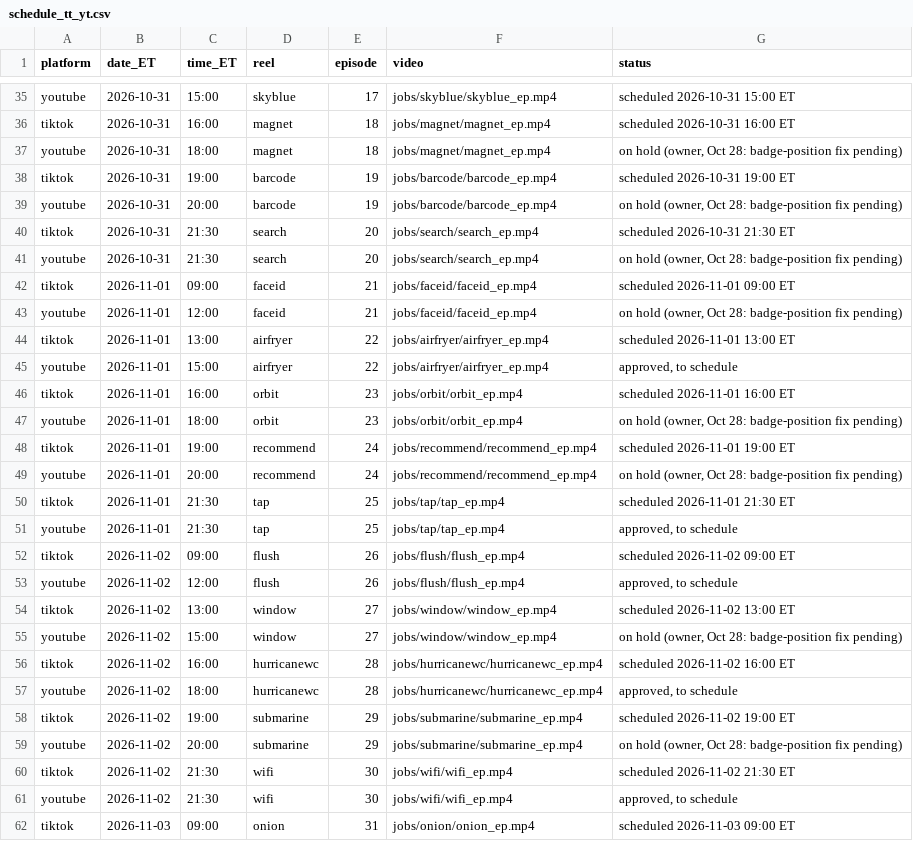
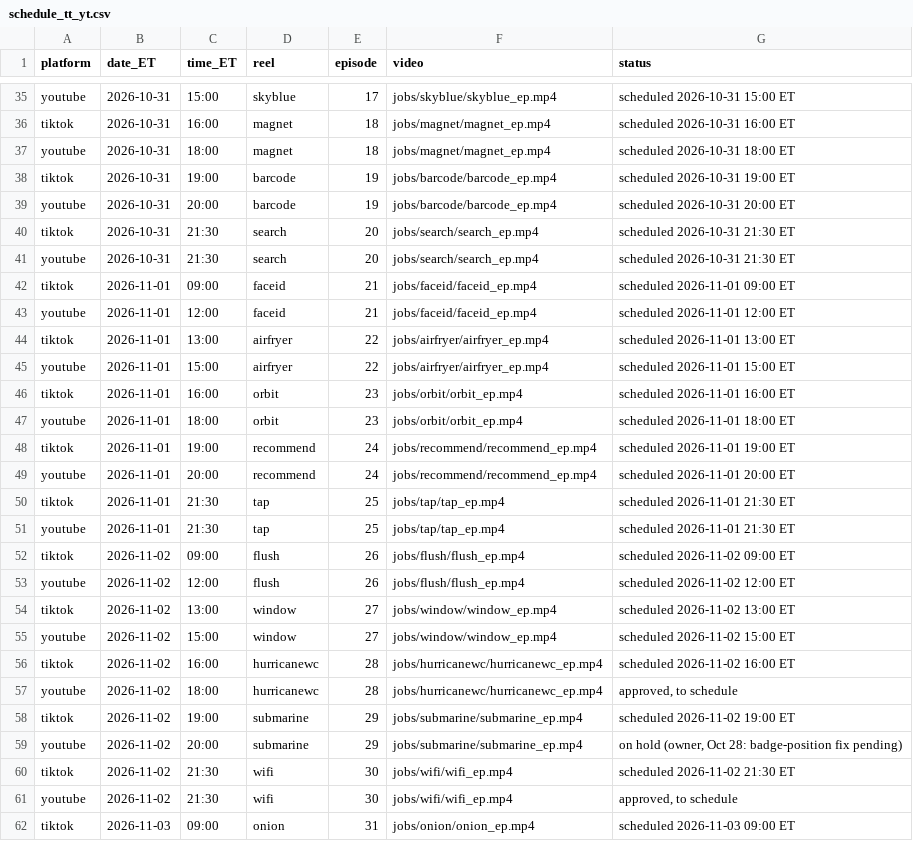
Before and after one commit to jiewei190-arch/reel-render, a CSV file: handoff/schedule_tt_yt.csv, drawn as a sheet; only a part is shown, gaps mark what is left out.

```diff
--- a/handoff/schedule_tt_yt.csv
+++ b/handoff/schedule_tt_yt.csv
@@ -36,21 +36,21 @@ youtube,2026-10-31,15:00,skyblue,17,jobs/skyblue/skyblue_ep.mp4,scheduled 2026-1
 tiktok,2026-10-31,16:00,magnet,18,jobs/magnet/magnet_ep.mp4,scheduled 2026-10-31 16:00 ET
-youtube,2026-10-31,18:00,magnet,18,jobs/magnet/magnet_ep.mp4,"on hold (owner, Oct 28: badge-position fix pending)"
+youtube,2026-10-31,18:00,magnet,18,jobs/magnet/magnet_ep.mp4,scheduled 2026-10-31 18:00 ET
 tiktok,2026-10-31,19:00,barcode,19,jobs/barcode/barcode_ep.mp4,scheduled 2026-10-31 19:00 ET
-youtube,2026-10-31,20:00,barcode,19,jobs/barcode/barcode_ep.mp4,"on hold (owner, Oct 28: badge-position fix pending)"
+youtube,2026-10-31,20:00,barcode,19,jobs/barcode/barcode_ep.mp4,scheduled 2026-10-31 20:00 ET
 tiktok,2026-10-31,21:30,search,20,jobs/search/search_ep.mp4,scheduled 2026-10-31 21:30 ET
-youtube,2026-10-31,21:30,search,20,jobs/search/search_ep.mp4,"on hold (owner, Oct 28: badge-position fix pending)"
+youtube,2026-10-31,21:30,search,20,jobs/search/search_ep.mp4,scheduled 2026-10-31 21:30 ET
 tiktok,2026-11-01,09:00,faceid,21,jobs/faceid/faceid_ep.mp4,scheduled 2026-11-01 09:00 ET
-youtube,2026-11-01,12:00,faceid,21,jobs/faceid/faceid_ep.mp4,"on hold (owner, Oct 28: badge-position fix pending)"
+youtube,2026-11-01,12:00,faceid,21,jobs/faceid/faceid_ep.mp4,scheduled 2026-11-01 12:00 ET
 tiktok,2026-11-01,13:00,airfryer,22,jobs/airfryer/airfryer_ep.mp4,scheduled 2026-11-01 13:00 ET
-youtube,2026-11-01,15:00,airfryer,22,jobs/airfryer/airfryer_ep.mp4,"approved, to schedule"
+youtube,2026-11-01,15:00,airfryer,22,jobs/airfryer/airfryer_ep.mp4,scheduled 2026-11-01 15:00 ET
 tiktok,2026-11-01,16:00,orbit,23,jobs/orbit/orbit_ep.mp4,scheduled 2026-11-01 16:00 ET
-youtube,2026-11-01,18:00,orbit,23,jobs/orbit/orbit_ep.mp4,"on hold (owner, Oct 28: badge-position fix pending)"
+youtube,2026-11-01,18:00,orbit,23,jobs/orbit/orbit_ep.mp4,scheduled 2026-11-01 18:00 ET
 tiktok,2026-11-01,19:00,recommend,24,jobs/recommend/recommend_ep.mp4,scheduled 2026-11-01 19:00 ET
-youtube,2026-11-01,20:00,recommend,24,jobs/recommend/recommend_ep.mp4,"on hold (owner, Oct 28: badge-position fix pending)"
+youtube,2026-11-01,20:00,recommend,24,jobs/recommend/recommend_ep.mp4,scheduled 2026-11-01 20:00 ET
 tiktok,2026-11-01,21:30,tap,25,jobs/tap/tap_ep.mp4,scheduled 2026-11-01 21:30 ET
-youtube,2026-11-01,21:30,tap,25,jobs/tap/tap_ep.mp4,"approved, to schedule"
+youtube,2026-11-01,21:30,tap,25,jobs/tap/tap_ep.mp4,scheduled 2026-11-01 21:30 ET
 tiktok,2026-11-02,09:00,flush,26,jobs/flush/flush_ep.mp4,scheduled 2026-11-02 09:00 ET
-youtube,2026-11-02,12:00,flush,26,jobs/flush/flush_ep.mp4,"approved, to schedule"
+youtube,2026-11-02,12:00,flush,26,jobs/flush/flush_ep.mp4,scheduled 2026-11-02 12:00 ET
 tiktok,2026-11-02,13:00,window,27,jobs/window/window_ep.mp4,scheduled 2026-11-02 13:00 ET
-youtube,2026-11-02,15:00,window,27,jobs/window/window_ep.mp4,"on hold (owner, Oct 28: badge-position fix pending)"
+youtube,2026-11-02,15:00,window,27,jobs/window/window_ep.mp4,scheduled 2026-11-02 15:00 ET
 tiktok,2026-11-02,16:00,hurricanewc,28,jobs/hurricanewc/hurricanewc_ep.mp4,scheduled 2026-11-02 16:00 ET
```
Also changed, not shown: handoff/tracking.csv, handoff/yt/yt_schedule.csv.
